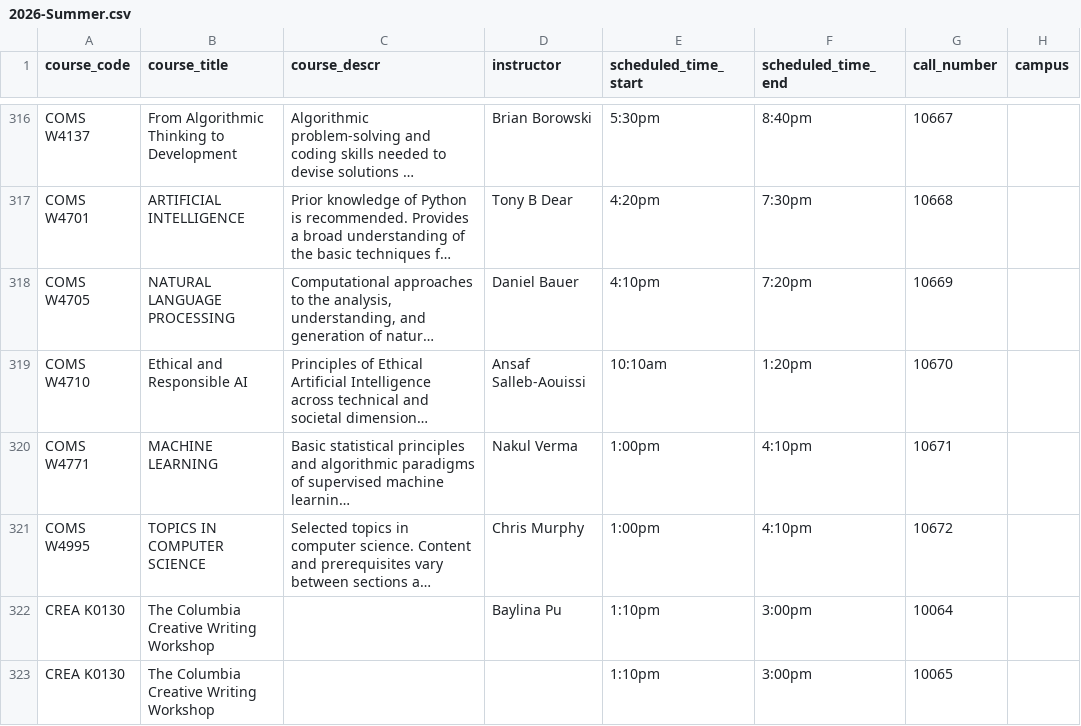
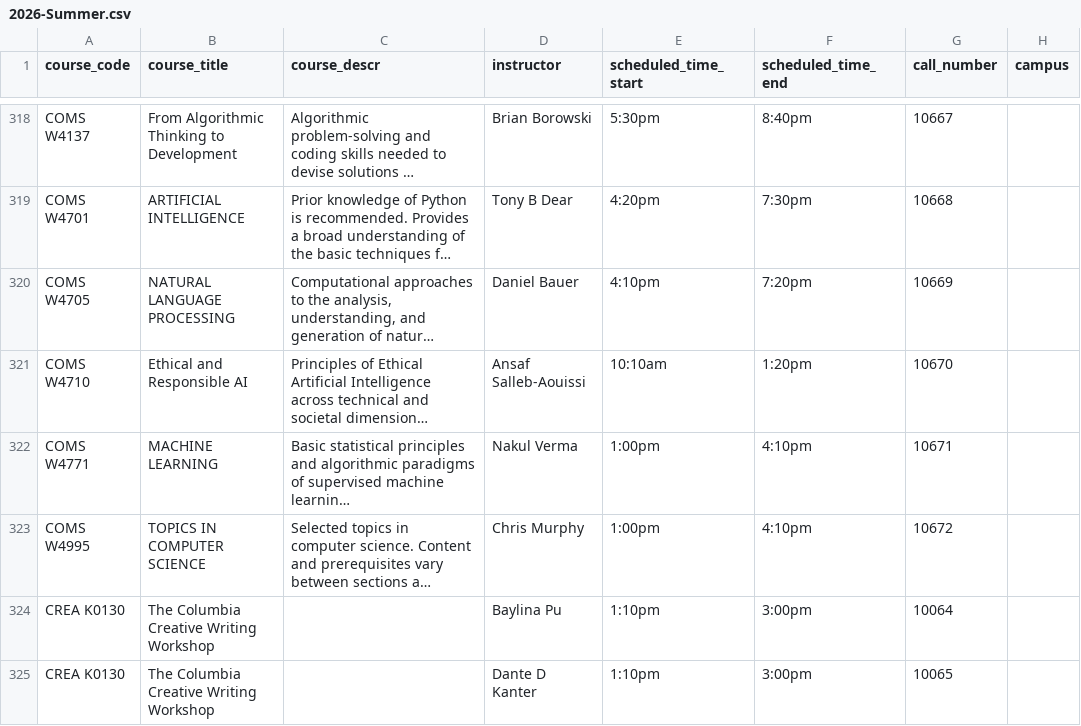
Before and after one commit to soid/columbia-catalog-data, a CSV file: classes/2026-Summer.csv, drawn as a sheet; only a part is shown, gaps mark what is left out; long unchanged cells end in …; addresses are those after the commit; the diff covers the shown part only; the diff names each change by its address in the sheet, - before the commit and + after, or states it on an @@ line.

```diff
--- a/classes/2026-Summer.csv
+++ b/classes/2026-Summer.csv
-D325 (instructor): (empty)
+D325 (instructor): Dante D Kanter
```
Also changed, not shown: 4 added rows and 25 edited cells elsewhere in this file, 9 other files.
